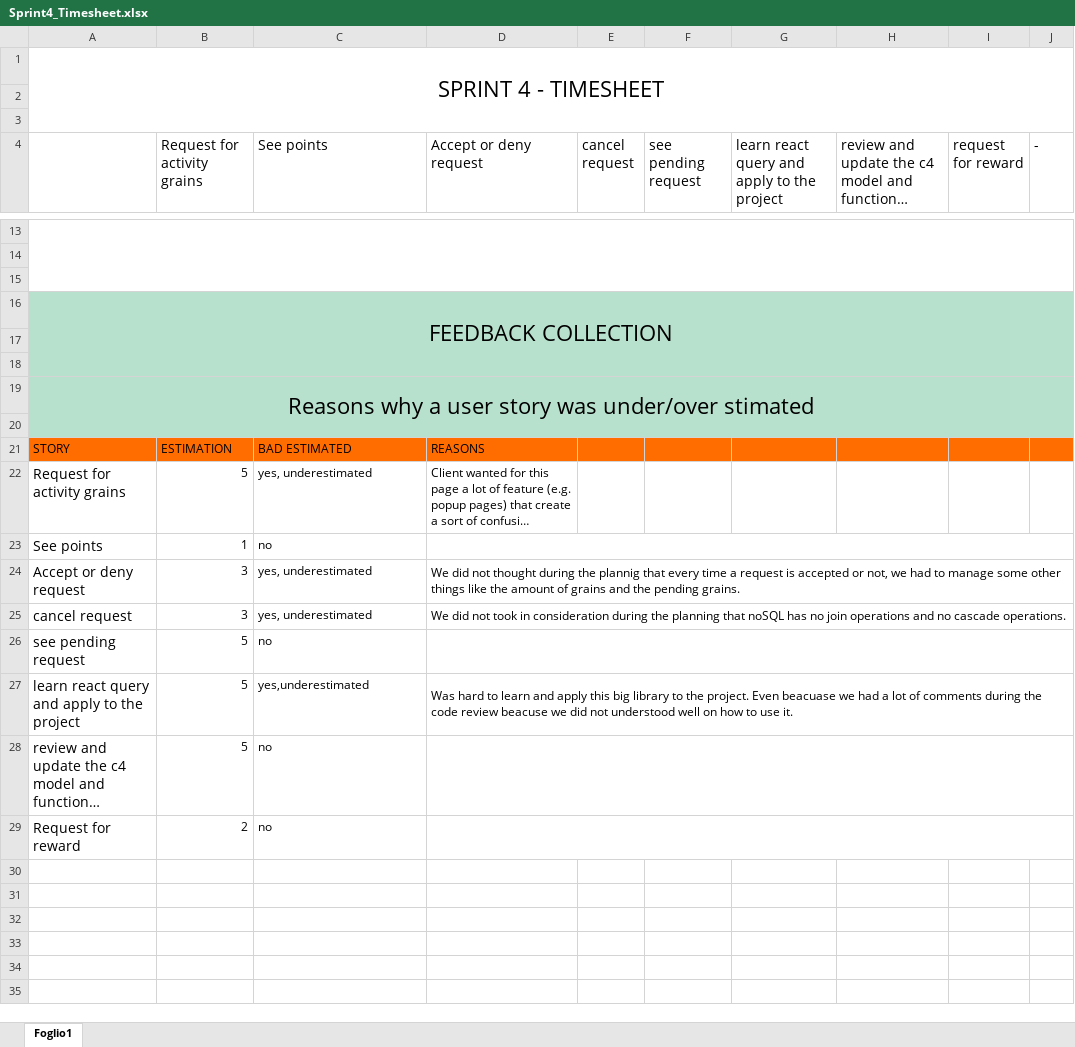
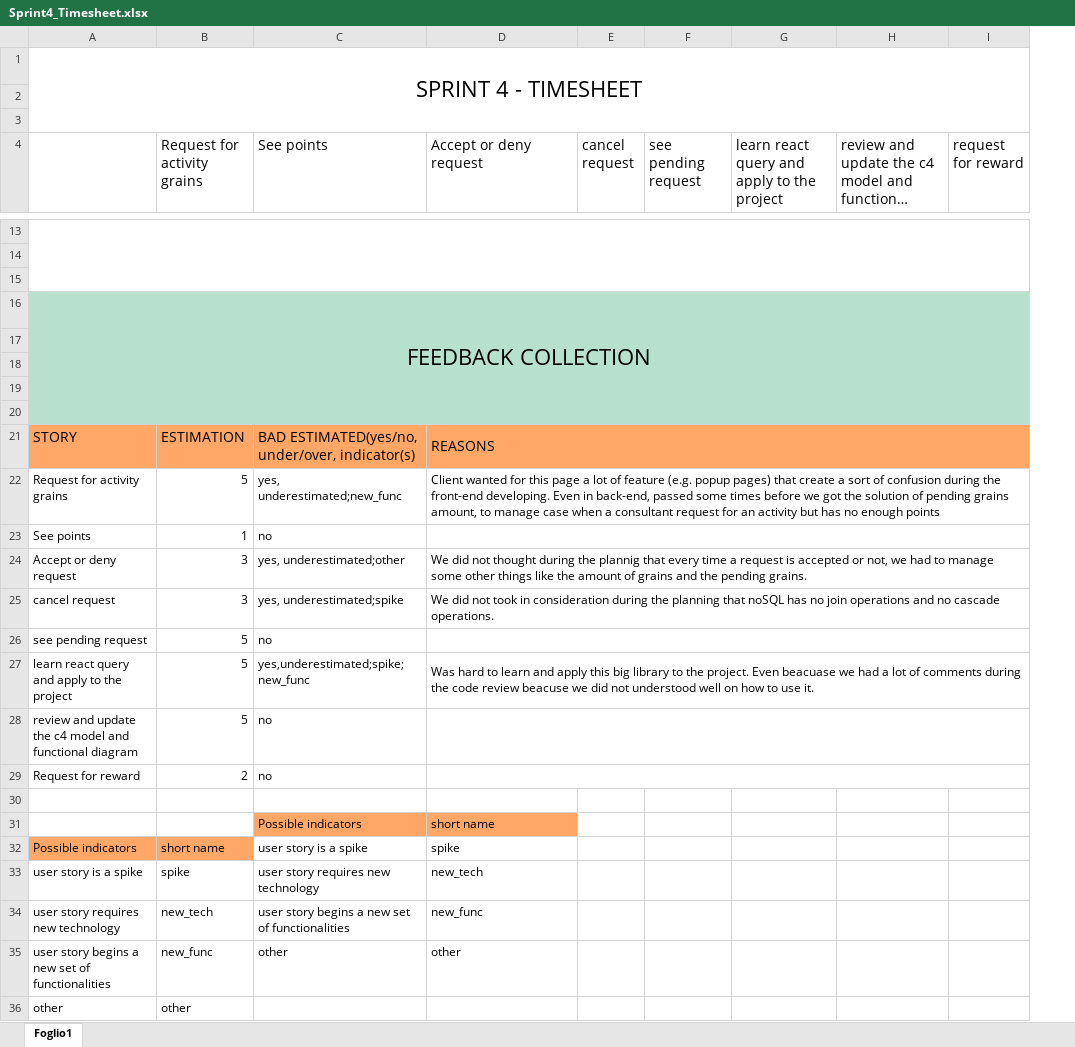
Before and after one commit to AmedeoSarpa/thesis, an Excel workbook: feebacks-timesheets/Sprint4_Timesheet.xlsx, sheet Foglio1, drawn as a sheet; only a part is shown, gaps mark what is left out; long unchanged cells end in …; values as stored, in another font and other column widths than the file's, no borders; conditional formats not drawn; removed rows and columns are numbered as before the commit, all else as after; the diff names each change by its address in the sheet, - before the commit and + after, or states it on an @@ line.

```diff
--- a/feebacks-timesheets/Sprint4_Timesheet.xlsx (sheet Foglio1)
+++ b/feebacks-timesheets/Sprint4_Timesheet.xlsx (sheet Foglio1)
-column J (-), empty
-A16:J18 merged
+A16:I20 merged
-B16:I16 fill: none
+B16:I16 fill: #B7E1CD
-A17:I18 fill: none
+A17:I18 fill: #B7E1CD
-row 19: Reasons why a user story was under/over stimated
-A19:I19 fill: none
+A19:I19 fill: #B7E1CD
+row 20: (empty)
-A21:I21 fill: #FF6D01
+A21:I21 fill: #FFA767
@@ A21:D21 text size: larger @@
-C21 (See points): BAD ESTIMATED
+C21 (See points): BAD ESTIMATED(yes/no, under/over, indicator(s)
+D21:I21 merged
@@ A22:A29 text size: smaller @@
-C22 (See points): yes, underestimated
+C22 (See points): yes, underestimated;new_func
+D22:I22 merged
-C24 (See points): yes, underestimated
+C24 (See points): yes, underestimated;other
-C25 (See points): yes, underestimated
+C25 (See points): yes, underestimated;spike
-C27 (See points): yes,underestimated
+C27 (See points): yes,underestimated;spike;new_func
+row 30: (empty)
+row 31:  |  | Possible indicators | short name
+row 32: Possible indicators | short name | user story is a spike | spike
+row 33: user story is a spike | spike | user story requires new technology | new_tech
+row 34: user story requires new technology | new_tech | user story begins a new set of functionalities | new_func
+row 35: user story begins a new set of functionalities | new_func | other | other
+row 36: other | other
```
Also changed, not shown: feebacks-timesheets/Sprint3_Timesheet.xlsx, feebacks-timesheets/Sprint5_Timesheet.xlsx, 7 other files.
